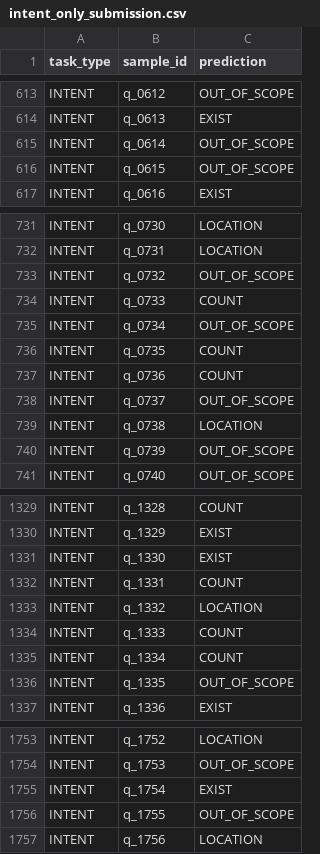
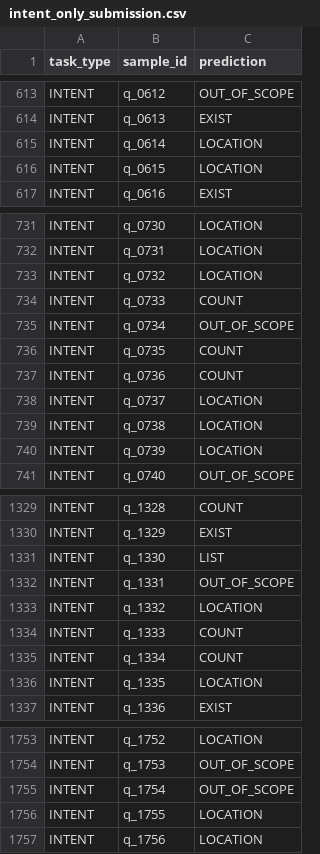
Before and after one commit to dientruonggg/EAI-Kaggle, a CSV file: intent_only_submission.csv, drawn as a sheet; only a part is shown, gaps mark what is left out; the diff covers the shown part only.

```diff
--- a/intent_only_submission.csv
+++ b/intent_only_submission.csv
@@ -614,4 +614,4 @@ INTENT,q_0612,OUT_OF_SCOPE
 INTENT,q_0613,EXIST
-INTENT,q_0614,OUT_OF_SCOPE
-INTENT,q_0615,OUT_OF_SCOPE
+INTENT,q_0614,LOCATION
+INTENT,q_0615,LOCATION
 INTENT,q_0616,EXIST
@@ -732,3 +732,3 @@ INTENT,q_0730,LOCATION
 INTENT,q_0731,LOCATION
-INTENT,q_0732,OUT_OF_SCOPE
+INTENT,q_0732,LOCATION
 INTENT,q_0733,COUNT
@@ -737,5 +737,5 @@ INTENT,q_0735,COUNT
 INTENT,q_0736,COUNT
-INTENT,q_0737,OUT_OF_SCOPE
+INTENT,q_0737,LOCATION
 INTENT,q_0738,LOCATION
-INTENT,q_0739,OUT_OF_SCOPE
+INTENT,q_0739,LOCATION
 INTENT,q_0740,OUT_OF_SCOPE
@@ -1330,4 +1330,4 @@ INTENT,q_1328,COUNT
 INTENT,q_1329,EXIST
-INTENT,q_1330,EXIST
-INTENT,q_1331,COUNT
+INTENT,q_1330,LIST
+INTENT,q_1331,OUT_OF_SCOPE
 INTENT,q_1332,LOCATION
@@ -1335,3 +1335,3 @@ INTENT,q_1333,COUNT
 INTENT,q_1334,COUNT
-INTENT,q_1335,OUT_OF_SCOPE
+INTENT,q_1335,LOCATION
 INTENT,q_1336,EXIST
@@ -1754,4 +1754,4 @@ INTENT,q_1752,LOCATION
 INTENT,q_1753,OUT_OF_SCOPE
-INTENT,q_1754,EXIST
-INTENT,q_1755,OUT_OF_SCOPE
+INTENT,q_1754,OUT_OF_SCOPE
+INTENT,q_1755,LOCATION
 INTENT,q_1756,LOCATION
```
Also changed, not shown: 140 edited cells elsewhere in this file, qualifiers/submissions/intent_preds.csv, 2 other files.
